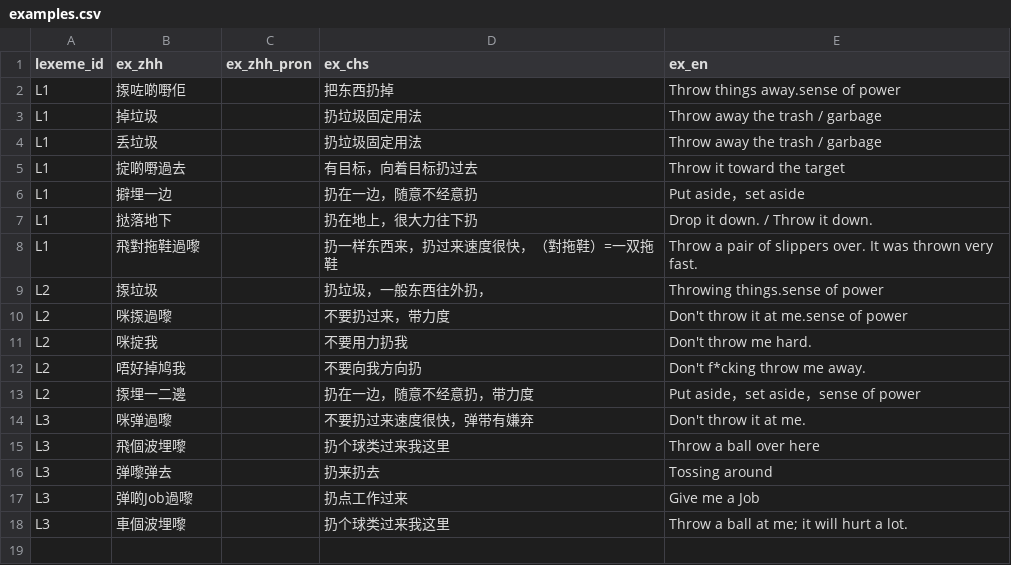
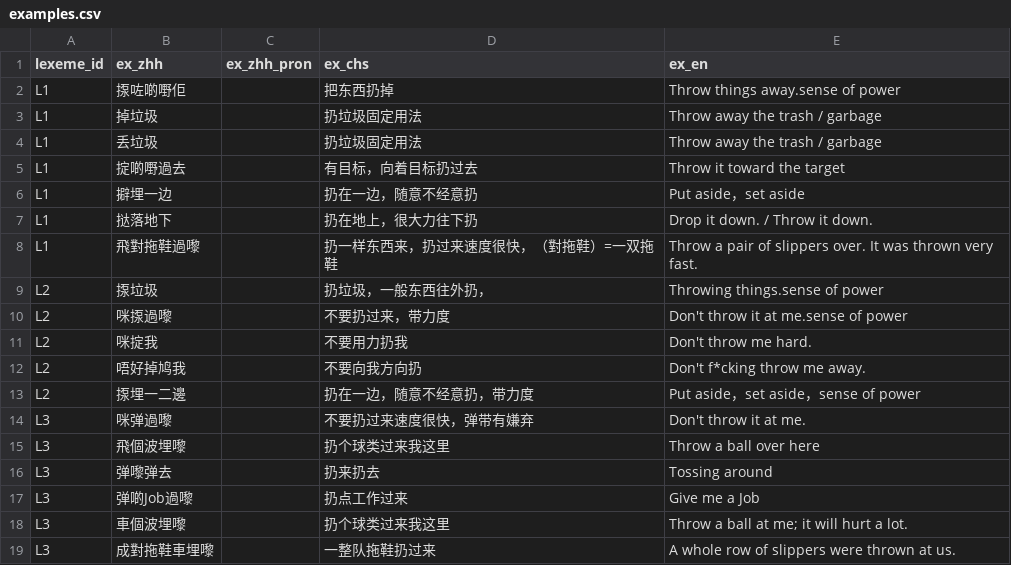
Before and after one commit to Joker9405/Can-Tong, a CSV file: data/examples.csv, drawn as a sheet; the diff names each change by its address in the sheet, - before the commit and + after, or states it on an @@ line.

Commit message:
Update examples.csv

```diff
--- a/data/examples.csv
+++ b/data/examples.csv
+row 19: L3 | 成對拖鞋車埋嚟 |  | 一整队拖鞋扔过来 | A whole row of slippers were thrown at us.
```
